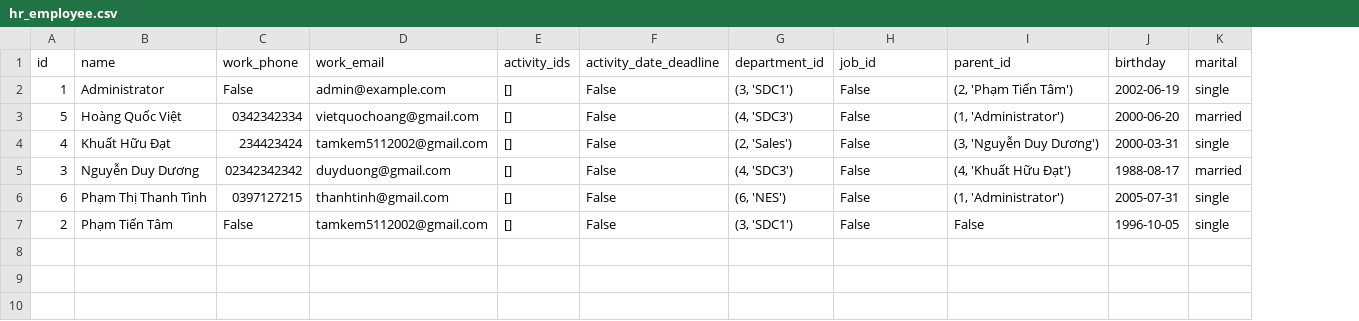
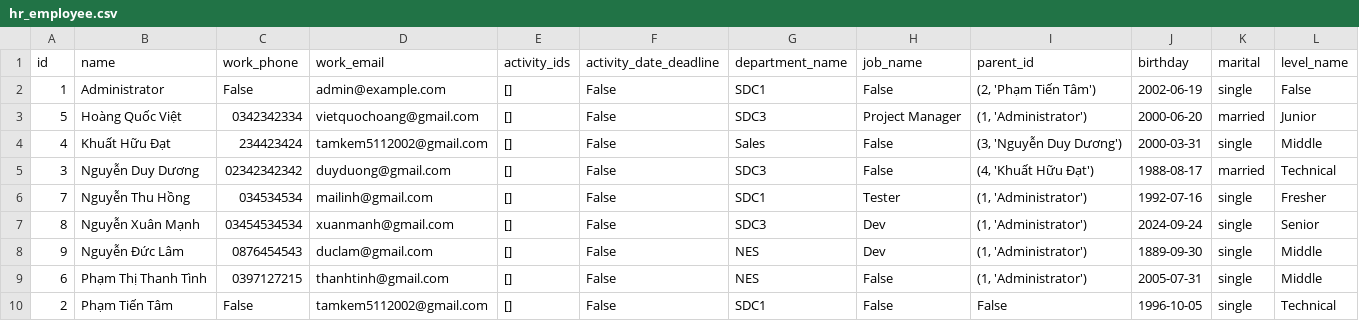
Before and after one commit to datdinh173011/build_odoo, a CSV file: DATN_ODOO/web_custom/controllers/hr_employee.csv, drawn as a sheet; removed rows and columns are numbered as before the commit, all else as after; the diff names each change by its address in the sheet, - before the commit and + after, or states it on an @@ line.

```diff
--- a/DATN_ODOO/web_custom/controllers/hr_employee.csv
+++ b/DATN_ODOO/web_custom/controllers/hr_employee.csv
-column G (department_id), rows 2-7: (3, 'SDC1') | (4, 'SDC3') | (2, 'Sales') | (4, 'SDC3') | (6, 'NES') | (3, 'SDC1')
+column G (department_name), rows 2-5: SDC1 | SDC3 | Sales | SDC3; rows 9-10: NES | SDC1
+column L (level_name), rows 2-5: False | Junior | Middle | Technical; rows 9-10: Middle | Technical
-H1: job_id
+H1: job_name
-H3 (job_name): False
+H3 (job_name): Project Manager
+row 6: 7 | Nguyễn Thu Hồng | 034534534 | mailinh@gmail.com | [] | False | SDC1 | Tester | (1, 'Administrator') | 1992-07-16 | single | Fresher
+row 7: 8 | Nguyễn Xuân Mạnh | 03454534534 | xuanmanh@gmail.com | [] | False | SDC3 | Dev | (1, 'Administrator') | 2024-09-24 | single | Senior
+row 8: 9 | Nguyễn Đức Lâm | 0876454543 | duclam@gmail.com | [] | False | NES | Dev | (1, 'Administrator') | 1889-09-30 | single | Middle
```
Also changed, not shown: DATN_ODOO/web_custom/controllers/contract_enterprise.csv, 15 other files.
